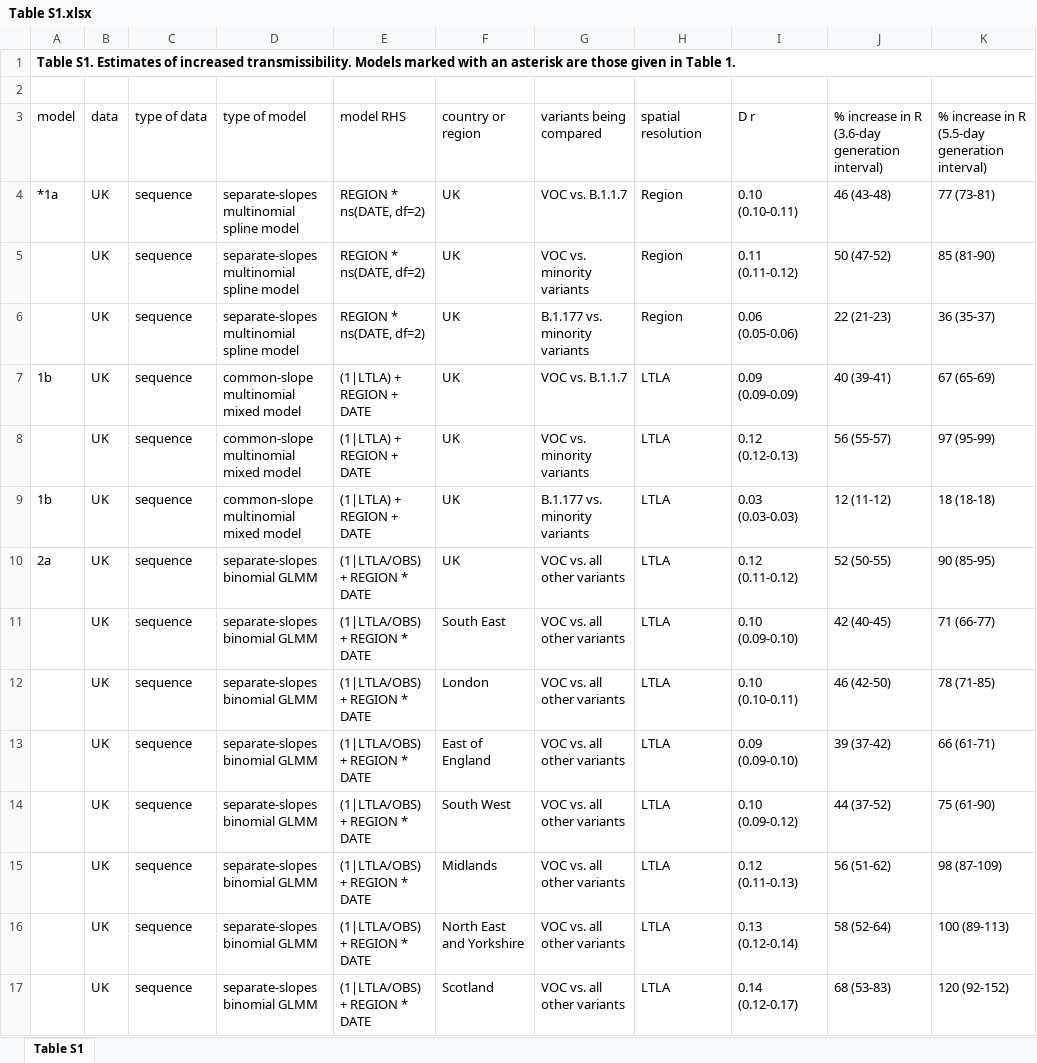
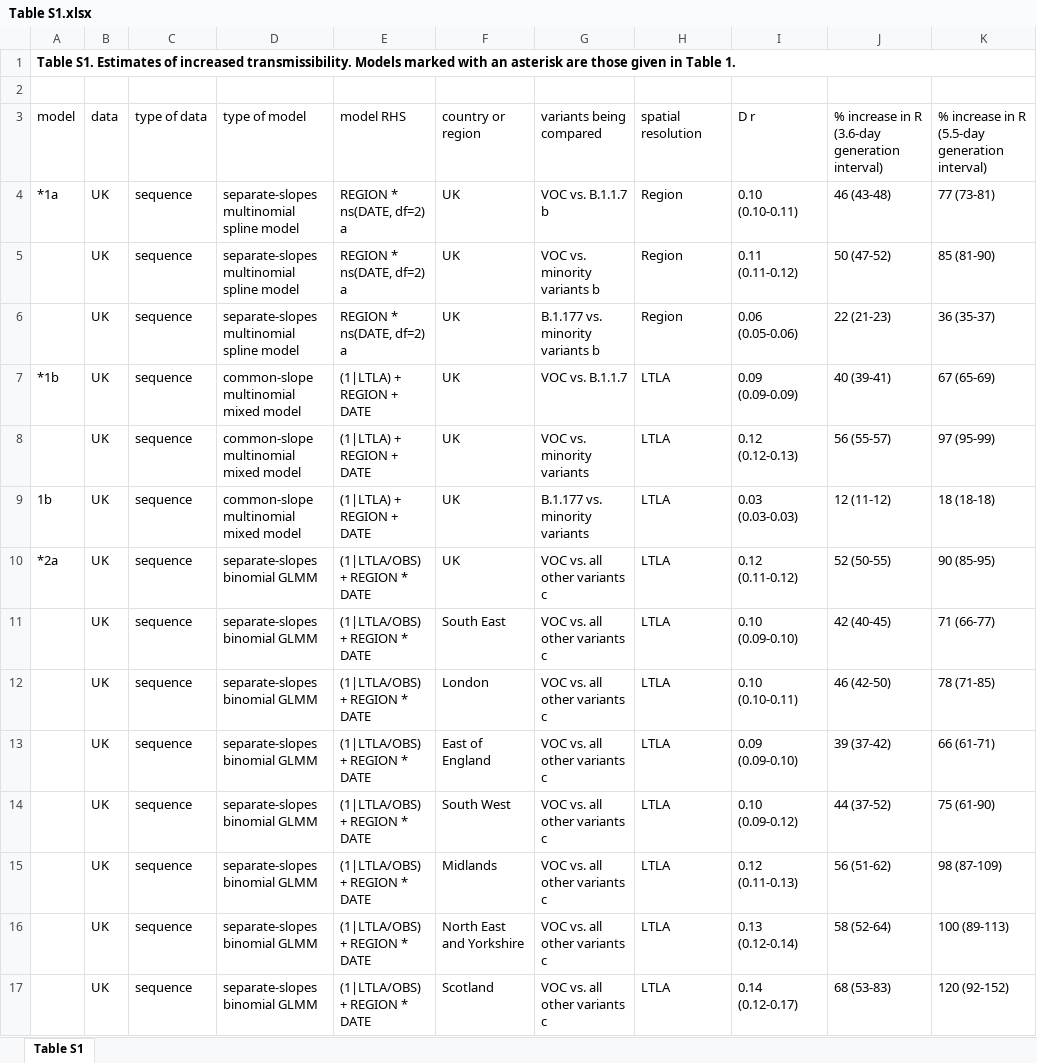
Before and after one commit to nicholasdavies/newcovid, an Excel workbook: multinomial_logistic_fits/tables/Table S1.xlsx, sheet Table S1, drawn as a sheet; only a part is shown; values as stored, in another font and other column widths than the file's, no borders; the diff covers the shown part only; the diff names each change by its address in the sheet, - before the commit and + after, or states it on an @@ line.

Commit message:
Updated Table S1.xlsx

```diff
--- a/multinomial_logistic_fits/tables/Table S1.xlsx (sheet Table S1)
+++ b/multinomial_logistic_fits/tables/Table S1.xlsx (sheet Table S1)
-E4:E6: REGION * ns(DATE, df=2)
+E4:E6: REGION * ns(DATE, df=2) a
-G4: VOC vs. B.1.1.7
+G4: VOC vs. B.1.1.7 b
-G5: VOC vs. minority variants
+G5: VOC vs. minority variants b
-G6: B.1.177 vs. minority variants
+G6: B.1.177 vs. minority variants b
-A7: 1b
+A7: *1b
-A10: 2a
+A10: *2a
-G10:G17: VOC vs. all other variants
+G10:G17: VOC vs. all other variants c
```
Also changed, not shown: 2 removed rows, 81 edited cells and cell formats elsewhere in this sheet.
